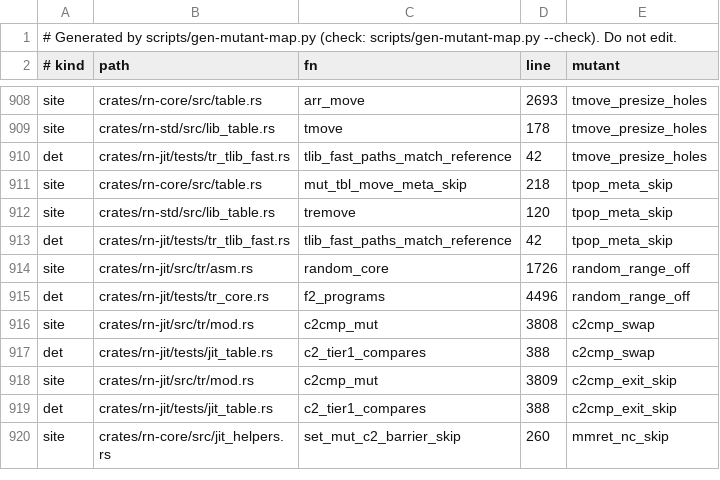
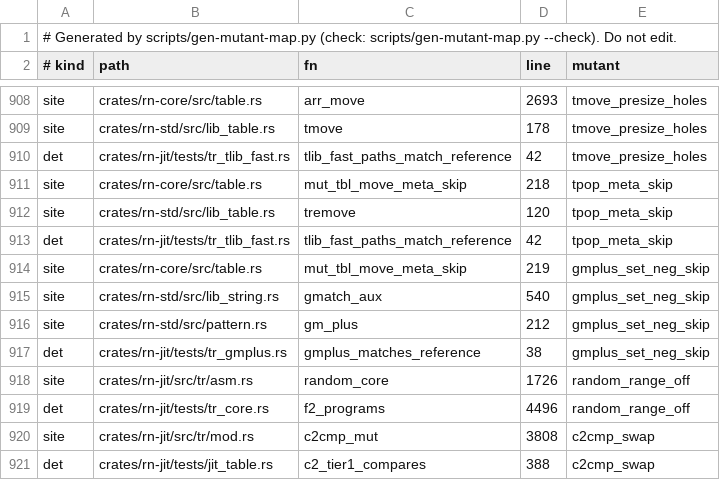
Before and after one commit to kpatvt/rustynail, a TSV file: scripts/gate-mutant-map.tsv, drawn as a sheet; only a part is shown, gaps mark what is left out; the shorter side is filled out with more unchanged rows; the diff names each change by its address in the sheet, - before the commit and + after, or states it on an @@ line.

```diff
--- a/scripts/gate-mutant-map.tsv
+++ b/scripts/gate-mutant-map.tsv
+row 914: site | crates/rn-core/src/table.rs | mut_tbl_move_meta_skip | 219 | gmplus_set_neg_skip
+row 915: site | crates/rn-std/src/lib_string.rs | gmatch_aux | 540 | gmplus_set_neg_skip
+row 916: site | crates/rn-std/src/pattern.rs | gm_plus | 212 | gmplus_set_neg_skip
+row 917: det | crates/rn-jit/tests/tr_gmplus.rs | gmplus_matches_reference | 38 | gmplus_set_neg_skip
```
Also changed, not shown: 11 other files.
